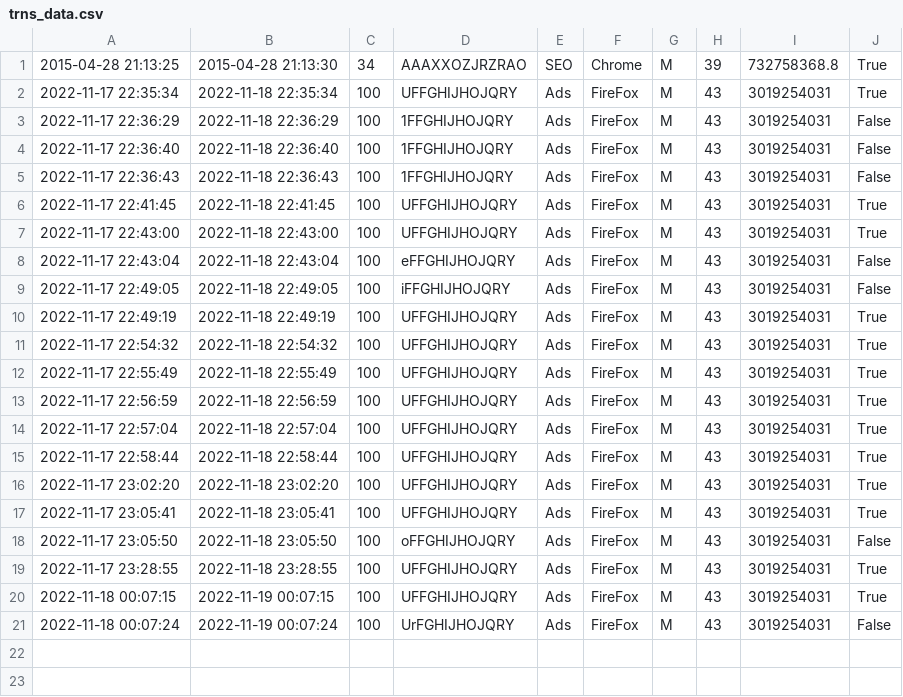
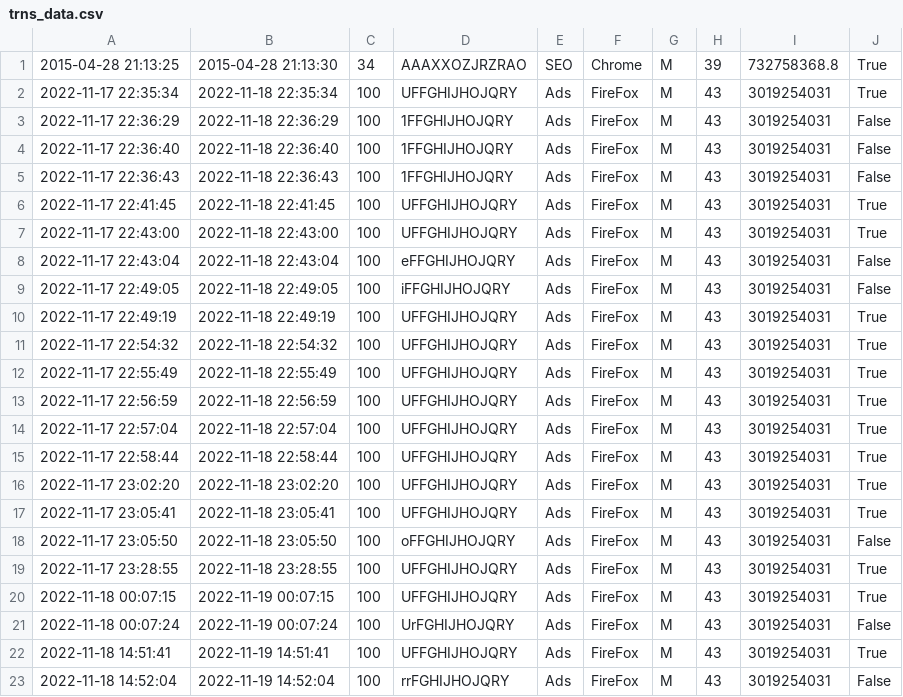
Before and after one commit to cuchri/ds_project_fraud, a CSV file: ds_project/data/trns_data.csv, drawn as a sheet.

Commit message:
update dataapi
Change folder destination
#with open('./data/trns_data.csv', 'a', newline='') as trns_data_csv_out:
    with open('./trns_data.csv', 'a', newline='') as trns_data_csv_out:

```diff
--- a/ds_project/data/trns_data.csv
+++ b/ds_project/data/trns_data.csv
@@ -21 +21,3 @@
 2022-11-18 00:07:24,2022-11-19 00:07:24,100,UrFGHIJHOJQRY,Ads,FireFox,M,43,3019254031,False
+2022-11-18 14:51:41,2022-11-19 14:51:41,100,UFFGHIJHOJQRY,Ads,FireFox,M,43,3019254031,True
+2022-11-18 14:52:04,2022-11-19 14:52:04,100,rrFGHIJHOJQRY,Ads,FireFox,M,43,3019254031,False
```
Also changed, not shown: 1 other file.
